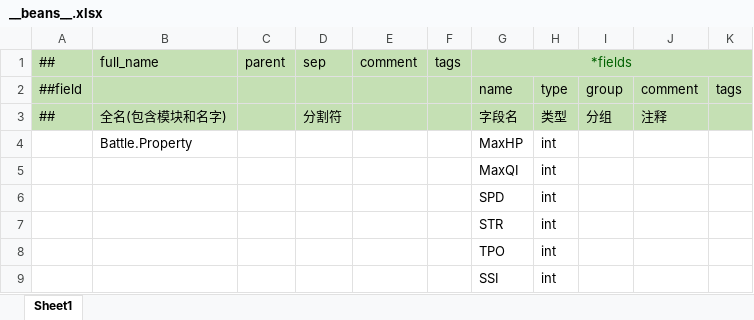
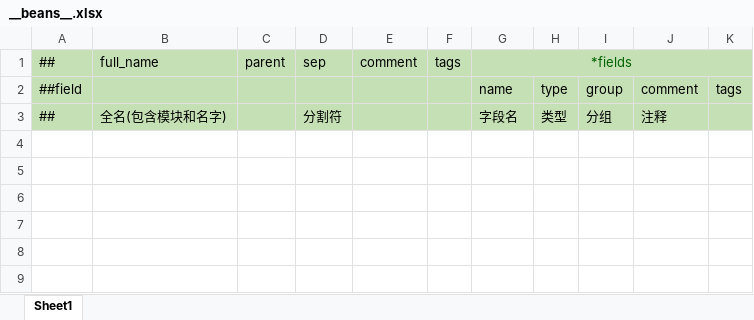
Before and after one commit to cnImpulse/Prototype, an Excel workbook: 导表工具/Excels/__beans__.xlsx, sheet Sheet1, drawn as a sheet; values as stored, in another font and other column widths than the file's, no borders; the diff names each change by its address in the sheet, - before the commit and + after, or states it on an @@ line.

```diff
--- a/导表工具/Excels/__beans__.xlsx (sheet Sheet1)
+++ b/导表工具/Excels/__beans__.xlsx (sheet Sheet1)
-row 4:  | Battle.Property |  |  |  |  | MaxHP | int
-row 5:  |  |  |  |  |  | MaxQI | int
-row 6:  |  |  |  |  |  | SPD | int
-row 7:  |  |  |  |  |  | STR | int
-row 8:  |  |  |  |  |  | TPO | int
-row 9:  |  |  |  |  |  | SSI | int
```
Also changed, not shown: 导表工具/Excels/__tables__.xlsx, 9 other files.
